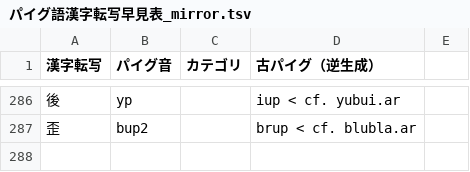
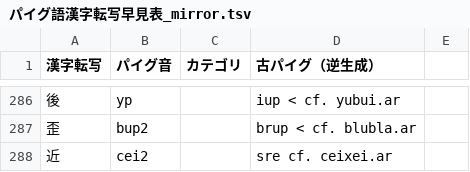
Before and after one commit to jurliyuuri/praige-zerp, a TSV file: パイグ語漢字転写早見表_mirror.tsv, drawn as a sheet; only a part is shown, gaps mark what is left out.

```diff
--- a/パイグ語漢字転写早見表_mirror.tsv
+++ b/パイグ語漢字転写早見表_mirror.tsv
@@ -287 +287,2 @@
 歪	bup2		brup < cf. blubla.ar	
+近	cei2		sre cf. ceixei.ar	
```
Also changed, not shown: 3 other files.
